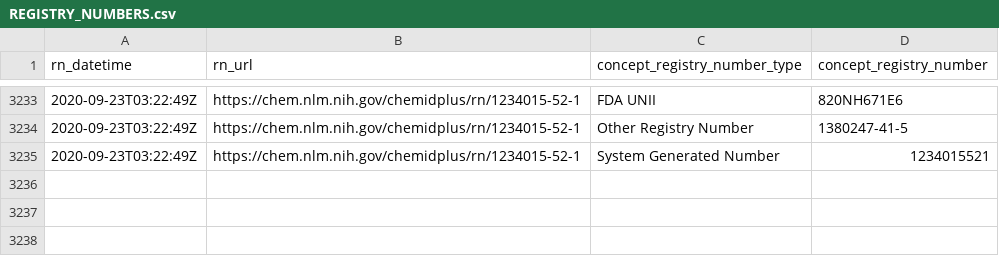
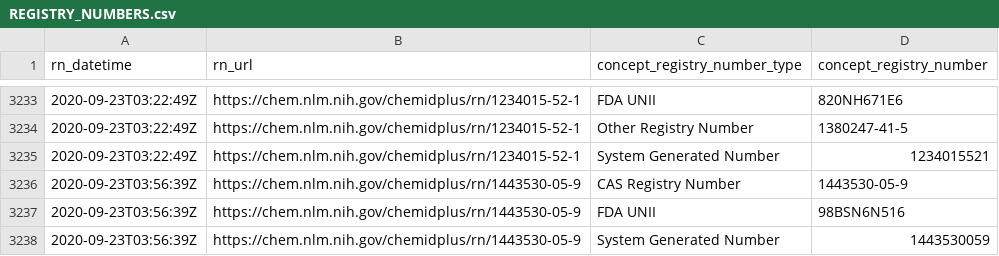
Before and after one commit to meerapatelmd/chemidplusSearchData, a CSV file: data-raw/REGISTRY_NUMBERS.csv, drawn as a sheet; only a part is shown, gaps mark what is left out; the diff names each change by its address in the sheet, - before the commit and + after, or states it on an @@ line.

Commit message:
automated data refresh

```diff
--- a/data-raw/REGISTRY_NUMBERS.csv
+++ b/data-raw/REGISTRY_NUMBERS.csv
+row 3236: 2020-09-23T03:56:39Z | https://chem.nlm.nih.gov/chemidplus/rn/1443530-05-9 | CAS Registry Number | 1443530-05-9
+row 3237: 2020-09-23T03:56:39Z | https://chem.nlm.nih.gov/chemidplus/rn/1443530-05-9 | FDA UNII | 98BSN6N516
+row 3238: 2020-09-23T03:56:39Z | https://chem.nlm.nih.gov/chemidplus/rn/1443530-05-9 | System Generated Number | 1443530059
```
Also changed, not shown: 13 other files.
